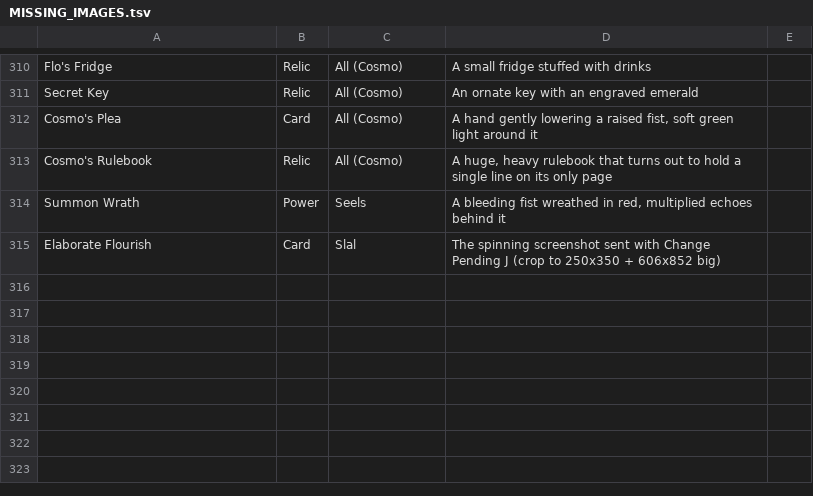
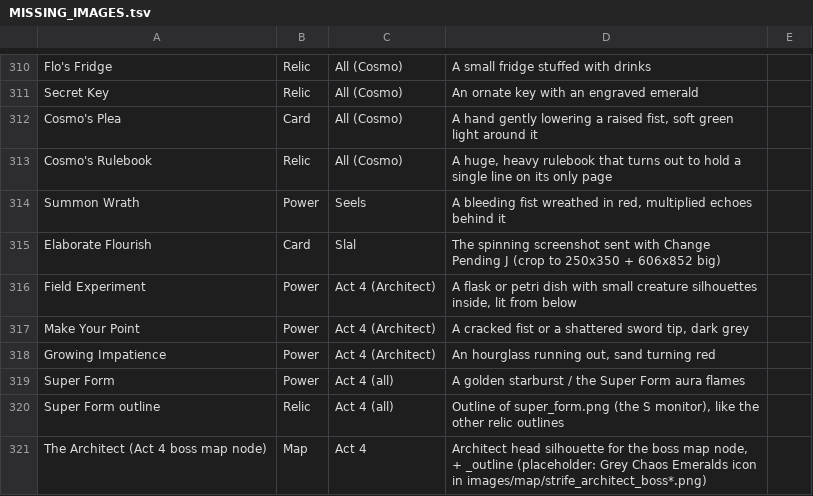
Before and after one commit to LeCitronVert/sts2-std-shion, a TSV file: MISSING_IMAGES.tsv, drawn as a sheet; only a part is shown, gaps mark what is left out.

```diff
--- a/MISSING_IMAGES.tsv
+++ b/MISSING_IMAGES.tsv
@@ -315 +315,7 @@ Summon Wrath	Power	Seels	A bleeding fist wreathed in red, multiplied echoes behi
 Elaborate Flourish	Card	Slal	The spinning screenshot sent with Change Pending J (crop to 250x350 + 606x852 big)	
+Field Experiment	Power	Act 4 (Architect)	A flask or petri dish with small creature silhouettes inside, lit from below	
+Make Your Point	Power	Act 4 (Architect)	A cracked fist or a shattered sword tip, dark grey	
+Growing Impatience	Power	Act 4 (Architect)	An hourglass running out, sand turning red	
+Super Form	Power	Act 4 (all)	A golden starburst / the Super Form aura flames	
+Super Form outline	Relic	Act 4 (all)	Outline of super_form.png (the S monitor), like the other relic outlines	
+The Architect (Act 4 boss map node)	Map	Act 4	Architect head silhouette for the boss map node, + _outline (placeholder: Grey Chaos Emeralds icon in images/map/strife_architect_boss*.png)	
```
Also changed, not shown: 38 other files.
